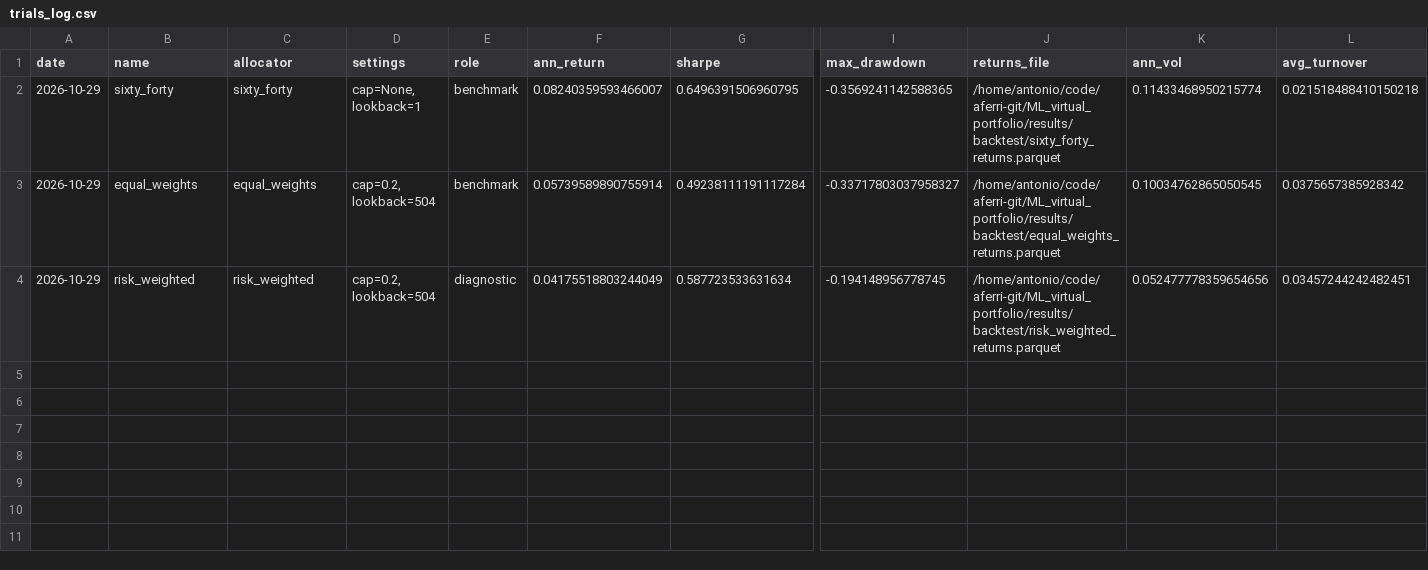
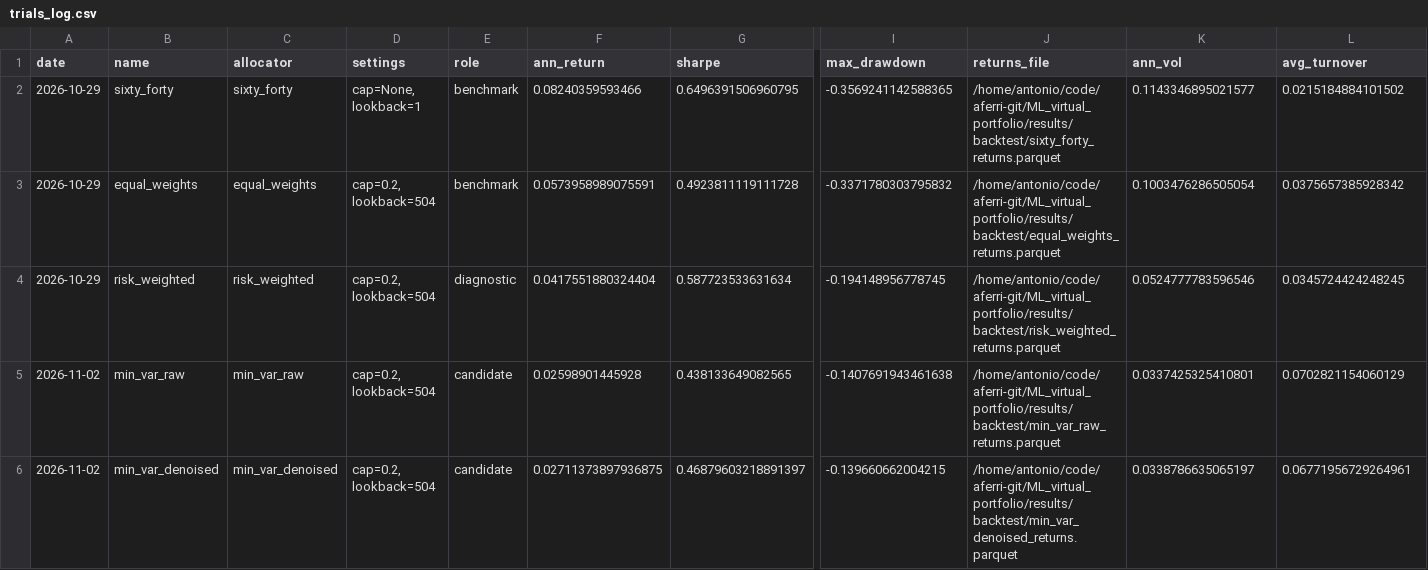
Before and after one commit to aferri-git/ML_virtual_portfolio, a CSV file: results/trials_log.csv, drawn as a sheet; only a part is shown, gaps mark what is left out; rows hold the shown columns only; the diff names each change by its address in the sheet, - before the commit and + after, or states it on an @@ line.

Commit message:
backtesting of the min var allocator and results

```diff
--- a/results/trials_log.csv
+++ b/results/trials_log.csv
-F2 (ann_return): 0.08240359593466007
+F2 (ann_return): 0.08240359593466
-K2 (ann_vol): 0.11433468950215774
+K2 (ann_vol): 0.1143346895021577
-L2 (avg_turnover): 0.021518488410150218
+L2 (avg_turnover): 0.0215184884101502
-F3 (ann_return): 0.05739589890755914
+F3 (ann_return): 0.0573958989075591
-G3 (sharpe): 0.49238111191117284
+G3 (sharpe): 0.4923811119111728
-I3 (max_drawdown): -0.33717803037958327
+I3 (max_drawdown): -0.3371780303795832
-K3 (ann_vol): 0.10034762865050545
+K3 (ann_vol): 0.1003476286505054
-F4 (ann_return): 0.04175518803244049
+F4 (ann_return): 0.0417551880324404
-K4 (ann_vol): 0.052477778359654656
+K4 (ann_vol): 0.0524777783596546
-L4 (avg_turnover): 0.03457244242482451
+L4 (avg_turnover): 0.0345724424248245
+row 5: 2026-11-02 | min_var_raw | min_var_raw | cap=0.2, lookback=504 | candidate | 0.02598901445928 | 0.438133649082565 | -0.1407691943461638 | /home/antonio/code/aferri-git/ML_virtual_portfolio/results/backtest/min_var_raw_returns.parquet | 0.0337425325410801 | 0.0702821154060129
+row 6: 2026-11-02 | min_var_denoised | min_var_denoised | cap=0.2, lookback=504 | candidate | 0.02711373897936875 | 0.46879603218891397 | -0.139660662004215 | /home/antonio/code/aferri-git/ML_virtual_portfolio/results/backtest/min_var_denoised_returns.parquet | 0.0338786635065197 | 0.06771956729264961
```
Also changed, not shown: 7 other files.
